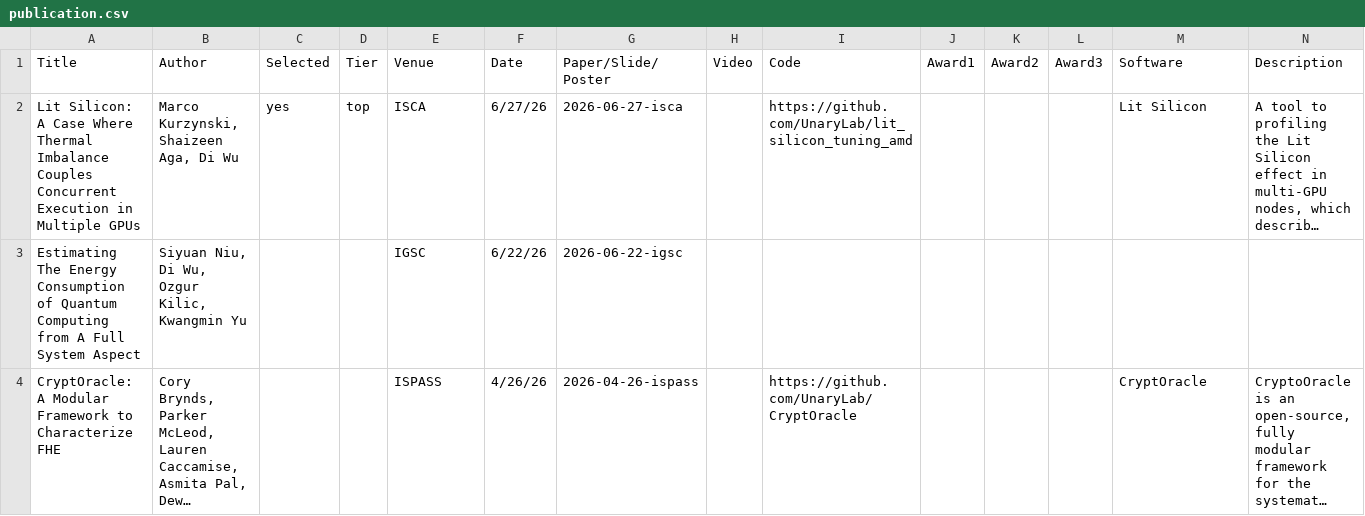
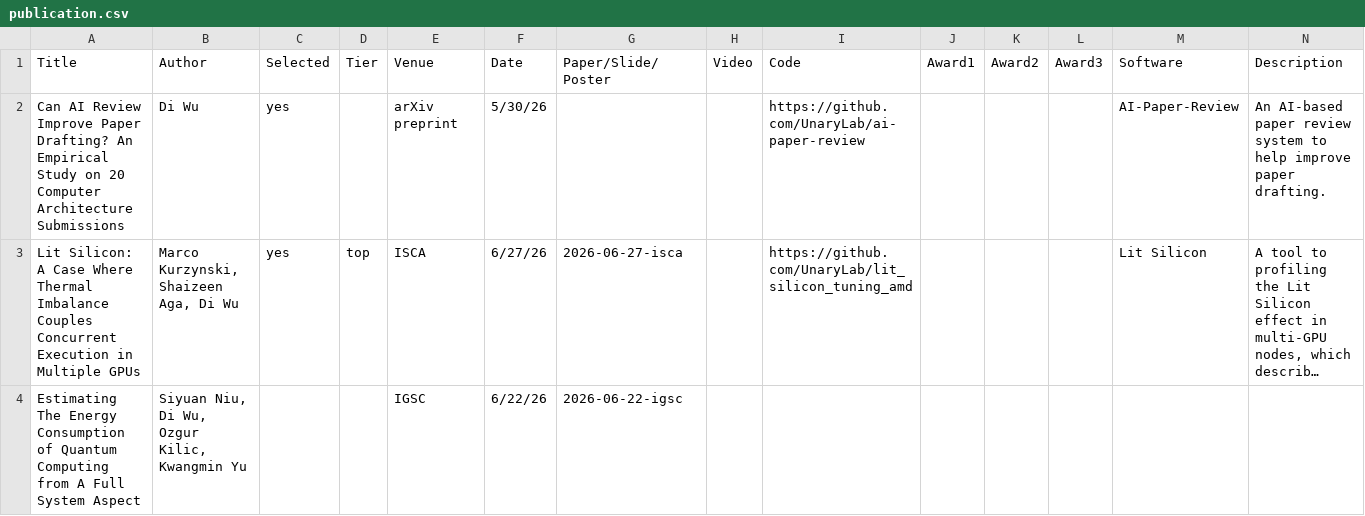
Before and after one commit to UnaryLab/unarylab.github.io, a CSV file: data/publication.csv, drawn as a sheet; only a part is shown; the shorter side is filled out with more unchanged rows; long unchanged cells end in …; the diff names each change by its address in the sheet, - before the commit and + after, or states it on an @@ line.

Commit message:
update ai-paper-review paper and software

```diff
--- a/data/publication.csv
+++ b/data/publication.csv
+row 2: Can AI Review Improve Paper Drafting? An Empirical Study on 20 Computer Architecture Submissions | Di Wu | yes |  | arXiv preprint | 5/30/26 |  |  | https://github.com/UnaryLab/ai-paper-review |  |  |  | AI-Paper-Review | An AI-based paper review system to help improve paper drafting.
```
